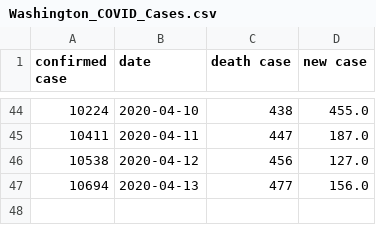
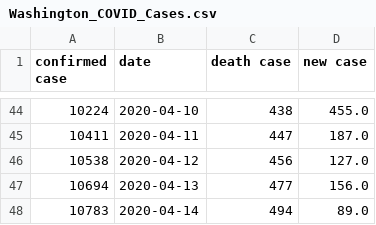
Before and after one commit to wangpengfei93/Traffic-Index, a CSV file: Washington_COVID_Cases.csv, drawn as a sheet; only a part is shown, gaps mark what is left out.

```diff
--- a/Washington_COVID_Cases.csv
+++ b/Washington_COVID_Cases.csv
@@ -47 +47,2 @@ confirmed case,date,death case,new case
 10694,2020-04-13,477,156.0
+10783,2020-04-14,494,89.0
```
Also changed, not shown: 1 other file.
